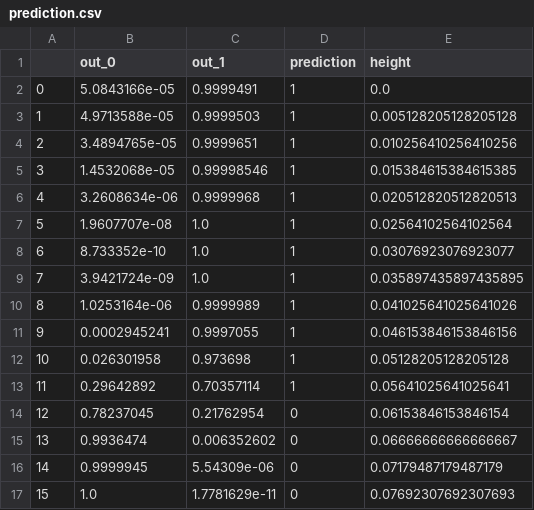
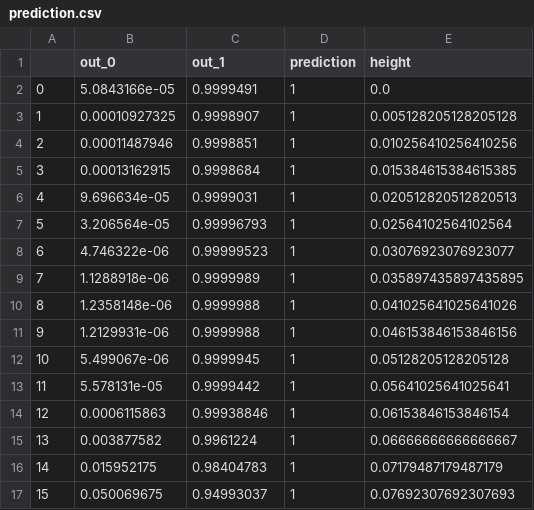
Before and after one commit to FrancescoSaverioZuppichini/Master-Thesis, a CSV file: papers/Thesis/img/5/custom_patches/wall_under/prediction.csv, drawn as a sheet; only a part is shown; the diff covers the shown part only.

```diff
--- a/papers/Thesis/img/5/custom_patches/wall_under/prediction.csv
+++ b/papers/Thesis/img/5/custom_patches/wall_under/prediction.csv
@@ -2,16 +2,16 @@
 0,5.0843166e-05,0.9999491,1,0.0
-1,4.9713588e-05,0.9999503,1,0.005128205128205128
-2,3.4894765e-05,0.9999651,1,0.010256410256410256
-3,1.4532068e-05,0.99998546,1,0.015384615384615385
-4,3.2608634e-06,0.9999968,1,0.020512820512820513
-5,1.9607707e-08,1.0,1,0.02564102564102564
-6,8.733352e-10,1.0,1,0.03076923076923077
-7,3.9421724e-09,1.0,1,0.035897435897435895
-8,1.0253164e-06,0.9999989,1,0.041025641025641026
-9,0.0002945241,0.9997055,1,0.046153846153846156
-10,0.026301958,0.973698,1,0.05128205128205128
-11,0.29642892,0.70357114,1,0.05641025641025641
-12,0.78237045,0.21762954,0,0.06153846153846154
-13,0.9936474,0.006352602,0,0.06666666666666667
-14,0.9999945,5.54309e-06,0,0.07179487179487179
-15,1.0,1.7781629e-11,0,0.07692307692307693
+1,0.00010927325,0.9998907,1,0.005128205128205128
+2,0.00011487946,0.9998851,1,0.010256410256410256
+3,0.00013162915,0.9998684,1,0.015384615384615385
+4,9.696634e-05,0.9999031,1,0.020512820512820513
+5,3.206564e-05,0.99996793,1,0.02564102564102564
+6,4.746322e-06,0.99999523,1,0.03076923076923077
+7,1.1288918e-06,0.9999989,1,0.035897435897435895
+8,1.2358148e-06,0.9999988,1,0.041025641025641026
+9,1.2129931e-06,0.9999988,1,0.046153846153846156
+10,5.499067e-06,0.9999945,1,0.05128205128205128
+11,5.578131e-05,0.9999442,1,0.05641025641025641
+12,0.0006115863,0.99938846,1,0.06153846153846154
+13,0.003877582,0.9961224,1,0.06666666666666667
+14,0.015952175,0.98404783,1,0.07179487179487179
+15,0.050069675,0.94993037,1,0.07692307692307693
```
Also changed, not shown: 44 edited cells elsewhere in this file, papers/Thesis/img/5/custom_patches/ramp/prediction.csv, papers/Thesis/img/5/custom_patches/walls_frontwalls_front.csv, 12 other files.
